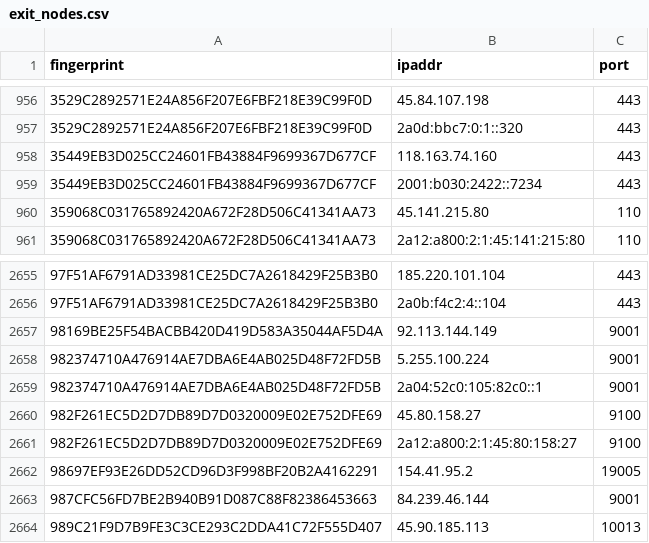
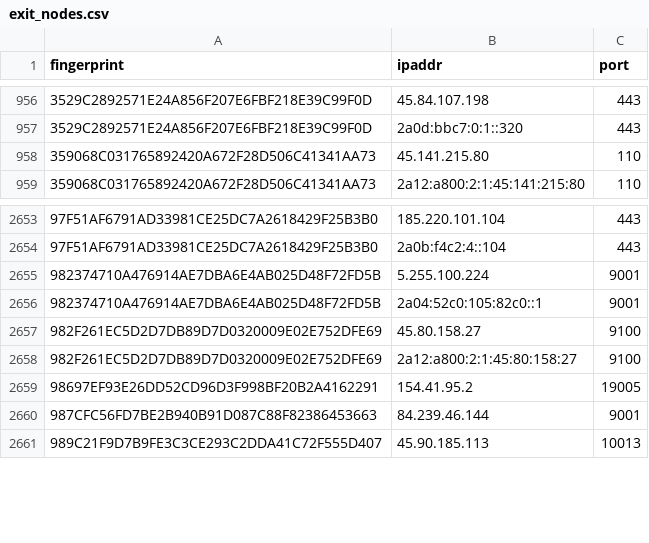
Before and after one commit to 0xPratikPatil/peel-the-net, a CSV file: dataset/exit_nodes.csv, drawn as a sheet; only a part is shown, gaps mark what is left out.

```diff
--- a/dataset/exit_nodes.csv
+++ b/dataset/exit_nodes.csv
@@ -957,4 +957,2 @@ fingerprint,ipaddr,port
 3529C2892571E24A856F207E6FBF218E39C99F0D,2a0d:bbc7:0:1::320,443
-35449EB3D025CC24601FB43884F9699367D677CF,118.163.74.160,443
-35449EB3D025CC24601FB43884F9699367D677CF,2001:b030:2422::7234,443
 359068C031765892420A672F28D506C41341AA73,45.141.215.80,110
@@ -2656,3 +2654,2 @@ fingerprint,ipaddr,port
 97F51AF6791AD33981CE25DC7A2618429F25B3B0,2a0b:f4c2:4::104,443
-98169BE25F54BACBB420D419D583A35044AF5D4A,92.113.144.149,9001
 982374710A476914AE7DBA6E4AB025D48F72FD5B,5.255.100.224,9001
```
Also changed, not shown: dataset/all_nodes.csv, dataset/guard_nodes.csv, 3 other files.
